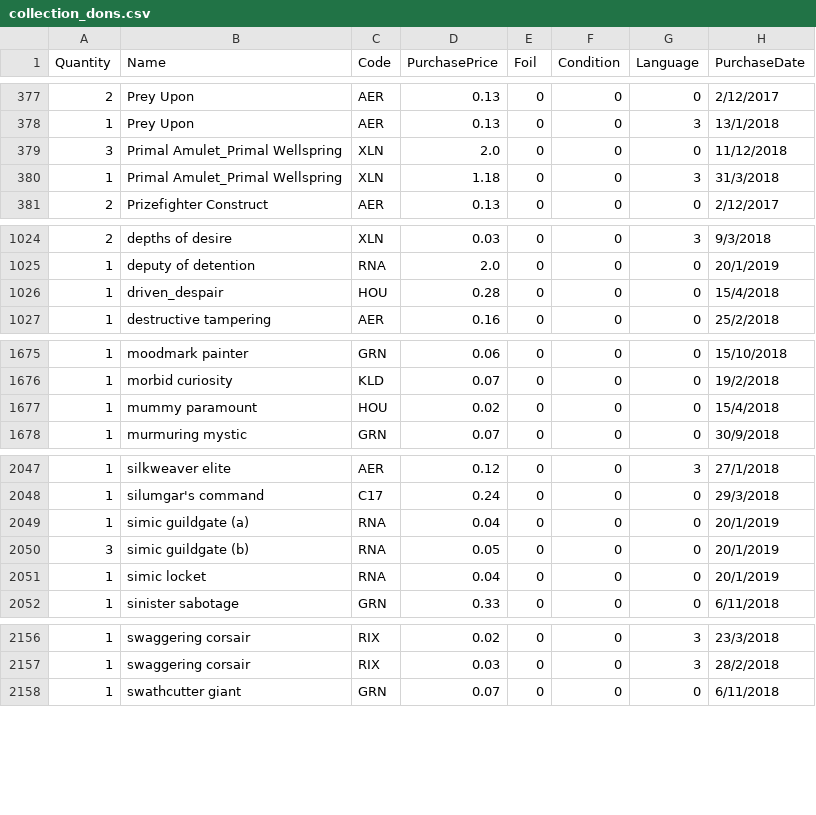
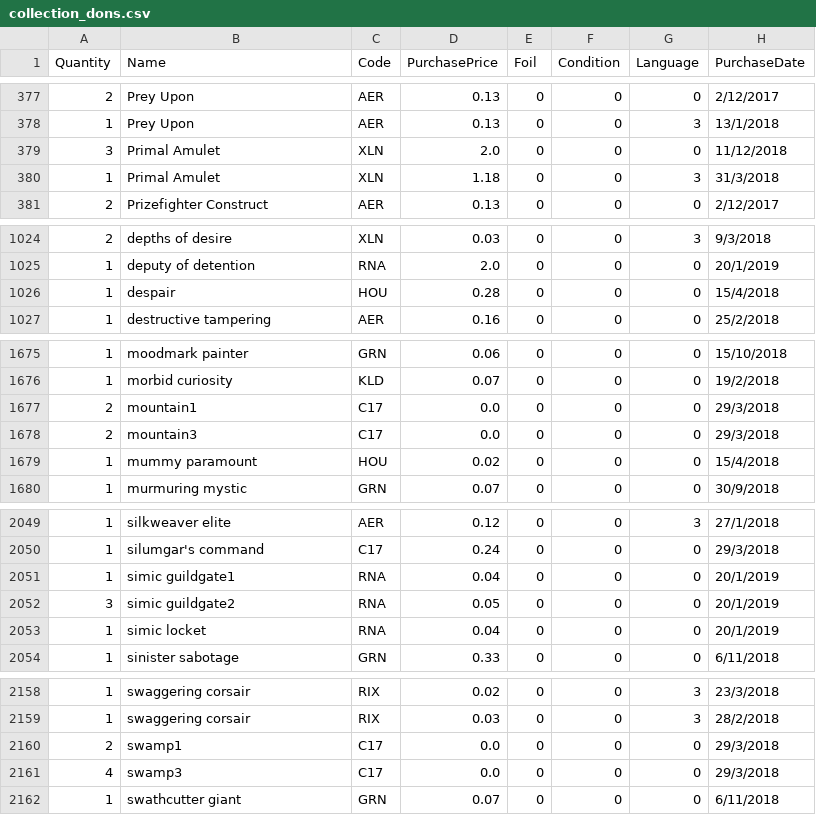
Before and after one commit to DEGoodmanWilson/magique, a CSV file: data/collection_dons.csv, drawn as a sheet; only a part is shown, gaps mark what is left out; the diff covers the shown part only.

Commit message:
Normalize card names

```diff
--- a/data/collection_dons.csv
+++ b/data/collection_dons.csv
@@ -378,4 +378,4 @@ Quantity,Name,Code,PurchasePrice,Foil,Condition,Language,PurchaseDate
 1,"Prey Upon",AER,0.13,0,0,3,13/1/2018
-3,"Primal Amulet_Primal Wellspring",XLN,2.0,0,0,0,11/12/2018
-1,"Primal Amulet_Primal Wellspring",XLN,1.18,0,0,3,31/3/2018
+3,"Primal Amulet",XLN,2.0,0,0,0,11/12/2018
+1,"Primal Amulet",XLN,1.18,0,0,3,31/3/2018
 2,"Prizefighter Construct",AER,0.13,0,0,0,2/12/2017
@@ -1025,3 +1025,3 @@ Quantity,Name,Code,PurchasePrice,Foil,Condition,Language,PurchaseDate
 1,"deputy of detention",RNA,2.0,0,0,0,20/1/2019
-1,"driven_despair",HOU,0.28,0,0,0,15/4/2018
+1,"despair",HOU,0.28,0,0,0,15/4/2018
 1,"destructive tampering",AER,0.16,0,0,0,25/2/2018
@@ -1676,2 +1676,4 @@ Quantity,Name,Code,PurchasePrice,Foil,Condition,Language,PurchaseDate
 1,"morbid curiosity",KLD,0.07,0,0,0,19/2/2018
+2,"mountain1",C17,0.0,0,0,0,29/3/2018
+2,"mountain3",C17,0.0,0,0,0,29/3/2018
 1,"mummy paramount",HOU,0.02,0,0,0,15/4/2018
@@ -2048,4 +2050,4 @@ Quantity,Name,Code,PurchasePrice,Foil,Condition,Language,PurchaseDate
 1,"silumgar's command",C17,0.24,0,0,0,29/3/2018
-1,"simic guildgate (a)",RNA,0.04,0,0,0,20/1/2019
-3,"simic guildgate (b)",RNA,0.05,0,0,0,20/1/2019
+1,"simic guildgate1",RNA,0.04,0,0,0,20/1/2019
+3,"simic guildgate2",RNA,0.05,0,0,0,20/1/2019
 1,"simic locket",RNA,0.04,0,0,0,20/1/2019
@@ -2157,2 +2159,4 @@ Quantity,Name,Code,PurchasePrice,Foil,Condition,Language,PurchaseDate
 1,"swaggering corsair",RIX,0.03,0,0,3,28/2/2018
+2,"swamp1",C17,0.0,0,0,0,29/3/2018
+4,"swamp3",C17,0.0,0,0,0,29/3/2018
 1,"swathcutter giant",GRN,0.07,0,0,0,6/11/2018
```
Also changed, not shown: 1 edited cell elsewhere in this file, 7 other files.
